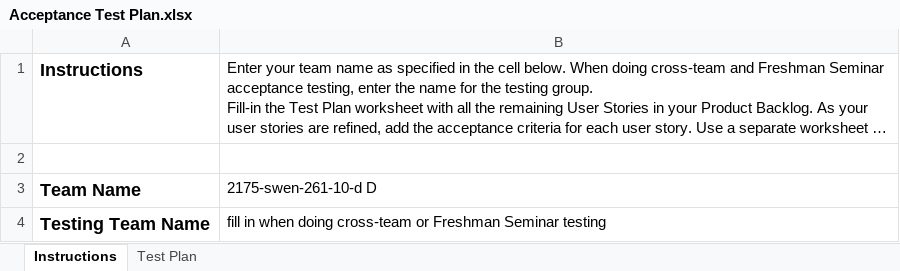
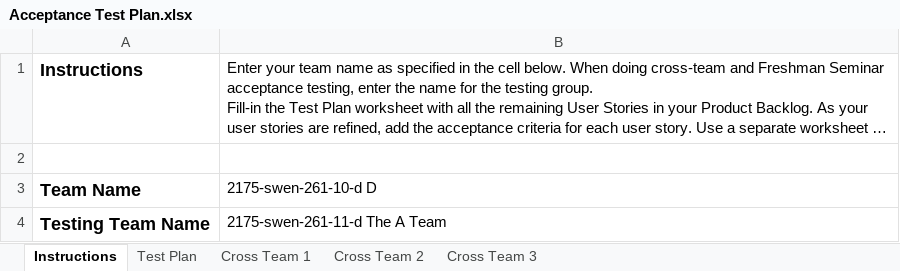
Before and after one commit to samuelkeir98/WebCheckers, an Excel workbook: etc/Acceptance Test Plan.xlsx, sheet Instructions, drawn as a sheet; long unchanged cells end in …; values as stored, in another font and other column widths than the file's, no borders; charts and pictures not drawn; the diff names each change by its address in the sheet, - before the commit and + after, or states it on an @@ line.

```diff
--- a/etc/Acceptance Test Plan.xlsx (sheet Instructions)
+++ b/etc/Acceptance Test Plan.xlsx (sheet Instructions)
+sheet tab: Cross Team 1
+sheet tab: Cross Team 2
+sheet tab: Cross Team 3
-B4: fill in when doing cross-team or Freshman Seminar testing
+B4: 2175-swen-261-11-d The A Team
```
Also changed, not shown: sheet Test Plan, charts or pictures.
